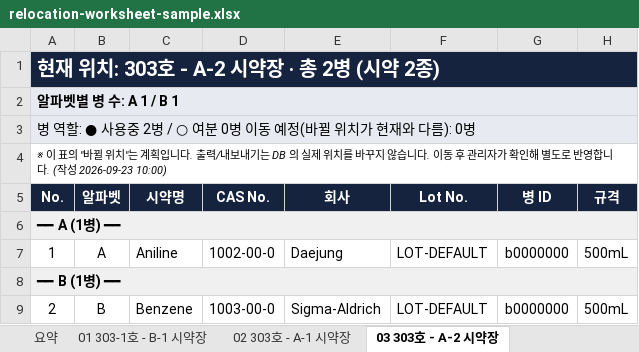
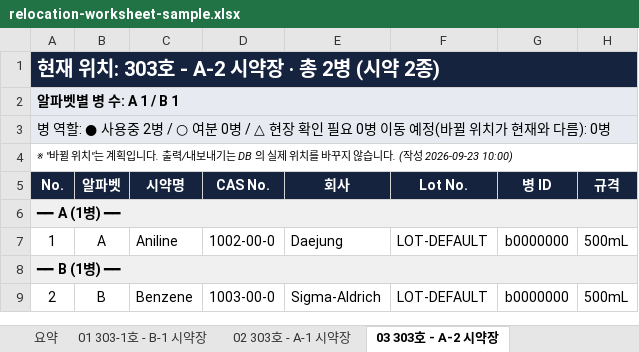
Before and after one commit to yen01-spec/lab-manager, an Excel workbook: docs/samples/relocation-worksheet-sample.xlsx, sheet 03 303호 - A-2 시약장, drawn as a sheet; only a part is shown; values as stored, in another font and other column widths than the file's, no borders; the diff names each change by its address in the sheet, - before the commit and + after, or states it on an @@ line.

```diff
--- a/docs/samples/relocation-worksheet-sample.xlsx (sheet 03 303호 - A-2 시약장)
+++ b/docs/samples/relocation-worksheet-sample.xlsx (sheet 03 303호 - A-2 시약장)
-A3 (No.): …0병 이동 예…
+A3 (No.): …0병 / △ 현장 확인 필요 0병 이동 예…
-A4 (No.): ※ 이 표의 "바뀔 위치"는 계획입니다. 출력/내보내기는 DB 의 실제 위치를 바꾸지 않습니다. 이동 후 관리자가 확인해 별도로 반영합니다. (…
+A4 (No.): ※ "바뀔 위치"는 계획입니다. 출력/내보내기는 DB 의 실제 위치를 바꾸지 않습니다. (…
```
Also changed, not shown: sheet 02 303호 - A-1 시약장, sheet 요약, sheet 01 303-1호 - B-1 시약장, 36 other files.
